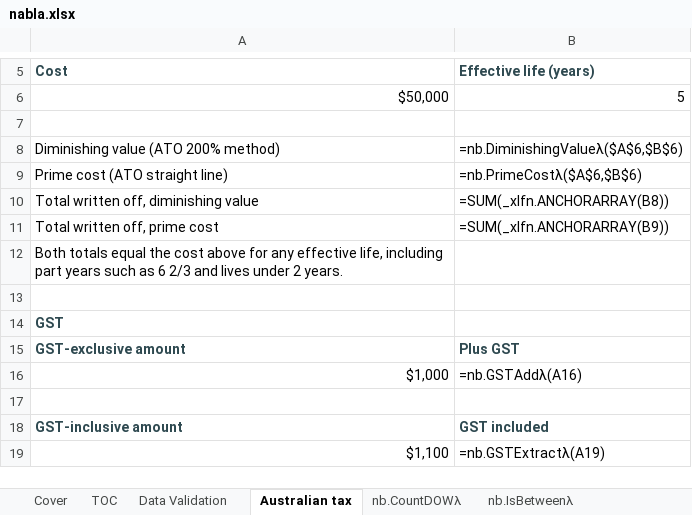
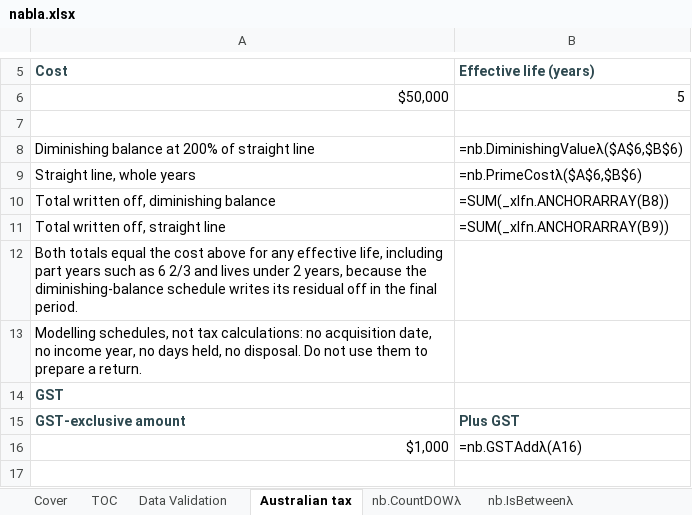
Before and after one commit to ryanduguid/Nabla, an Excel workbook: nabla.xlsx, sheet Australian tax, drawn as a sheet; only a part is shown, gaps mark what is left out; the shorter side is filled out with more unchanged rows; values as stored, in another font and other column widths than the file's, no borders; formulas without a stored value are shown as written; the diff names each change by its address in the sheet, - before the commit and + after, or states it on an @@ line.

Commit message:
Stop calling the depreciation helpers ATO methods
DiminishingValue described itself as the ATO 200% diminishing value method and
PrimeCost as the ATO prime cost method. Neither is one. They take a cost and an
effective life and nothing else: no acquisition date, no income year, no days
held, no disposal. DiminishingValue also writes the whole undeducted residual
off in its final period, so 1,000 over five years returns 400, 240, 144, 86.40
and 129.60, where a diminishing-balance calculation deducts 51.84 that year and
carries the rest forward.

The maths is unchanged and still useful for modelling. What changes is that it
is now described as a modelling schedule rather than a tax calculation, in the
function help, the method codes on Depreciate, the Data Validation sheet, the
Australian tax worksheet and the README. The worksheet says so on its face and
the README says plainly not to use these to prepare a return.

Raised by an external audit of v1.2.6, whose arithmetic checks out.

One self-inflicted fault on the way, caught by the Excel gate: the new
disclaimer row was emitted inside row 12 rather than its own, and Excel refuses
to open a file where cell A13 sits in <row r="12">.

```diff
--- a/nabla.xlsx (sheet Australian tax)
+++ b/nabla.xlsx (sheet Australian tax)
-A8 (Cost): Diminishing value (ATO 200% method)
+A8 (Cost): Diminishing balance at 200% of straight line
-A9 (Cost): Prime cost (ATO straight line)
+A9 (Cost): Straight line, whole years
-A10 (Cost): Total written off, diminishing value
+A10 (Cost): Total written off, diminishing balance
-A11 (Cost): Total written off, prime cost
+A11 (Cost): Total written off, straight line
-A12 (Cost): …under 2 years.
+A12 (Cost): …under 2 years, because the diminishing-balance schedule writes its residual off in the final period.
-A13 (Cost): (empty)
+A13 (Cost): Modelling schedules, not tax calculations: no acquisition date, no income year, no days held, no disposal. Do not use them to prepare a return.
```
Also changed, not shown: sheet Data Validation, sheet TOC, sheet nb.Depreciateλ, 5 other files.
